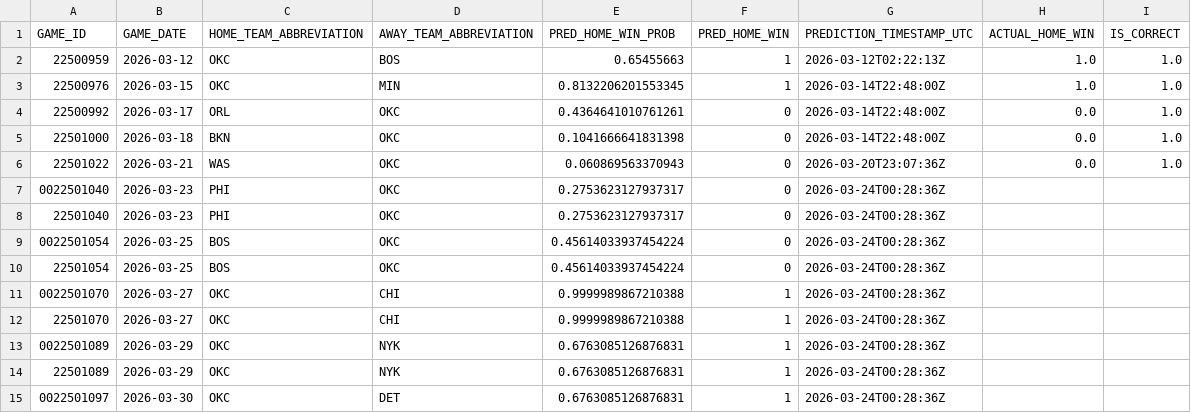
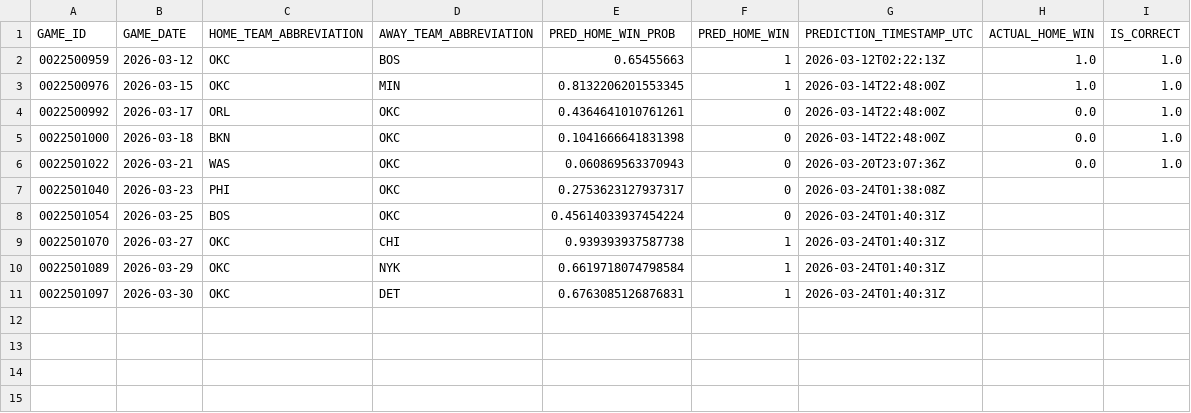
Before and after one commit to tylerhart11-arch/thunder-predictor-app, a CSV file: reports/thunder_predictions_all.csv, drawn as a sheet.

Commit message:
Fix broken Thunder dashboard tabs and upcoming feed

```diff
--- a/reports/thunder_predictions_all.csv
+++ b/reports/thunder_predictions_all.csv
@@ -1,15 +1,11 @@
 GAME_ID,GAME_DATE,HOME_TEAM_ABBREVIATION,AWAY_TEAM_ABBREVIATION,PRED_HOME_WIN_PROB,PRED_HOME_WIN,PREDICTION_TIMESTAMP_UTC,ACTUAL_HOME_WIN,IS_CORRECT
-22500959,2026-03-12,OKC,BOS,0.65455663,1,2026-03-12T02:22:13Z,1.0,1.0
-22500976,2026-03-15,OKC,MIN,0.8132206201553345,1,2026-03-14T22:48:00Z,1.0,1.0
-22500992,2026-03-17,ORL,OKC,0.4364641010761261,0,2026-03-14T22:48:00Z,0.0,1.0
-22501000,2026-03-18,BKN,OKC,0.1041666641831398,0,2026-03-14T22:48:00Z,0.0,1.0
-22501022,2026-03-21,WAS,OKC,0.060869563370943,0,2026-03-20T23:07:36Z,0.0,1.0
-0022501040,2026-03-23,PHI,OKC,0.2753623127937317,0,2026-03-24T00:28:36Z,,
-22501040,2026-03-23,PHI,OKC,0.2753623127937317,0,2026-03-24T00:28:36Z,,
-0022501054,2026-03-25,BOS,OKC,0.45614033937454224,0,2026-03-24T00:28:36Z,,
-22501054,2026-03-25,BOS,OKC,0.45614033937454224,0,2026-03-24T00:28:36Z,,
-0022501070,2026-03-27,OKC,CHI,0.9999989867210388,1,2026-03-24T00:28:36Z,,
-22501070,2026-03-27,OKC,CHI,0.9999989867210388,1,2026-03-24T00:28:36Z,,
-0022501089,2026-03-29,OKC,NYK,0.6763085126876831,1,2026-03-24T00:28:36Z,,
-22501089,2026-03-29,OKC,NYK,0.6763085126876831,1,2026-03-24T00:28:36Z,,
-0022501097,2026-03-30,OKC,DET,0.6763085126876831,1,2026-03-24T00:28:36Z,,
+0022500959,2026-03-12,OKC,BOS,0.65455663,1,2026-03-12T02:22:13Z,1.0,1.0
+0022500976,2026-03-15,OKC,MIN,0.8132206201553345,1,2026-03-14T22:48:00Z,1.0,1.0
+0022500992,2026-03-17,ORL,OKC,0.4364641010761261,0,2026-03-14T22:48:00Z,0.0,1.0
+0022501000,2026-03-18,BKN,OKC,0.1041666641831398,0,2026-03-14T22:48:00Z,0.0,1.0
+0022501022,2026-03-21,WAS,OKC,0.060869563370943,0,2026-03-20T23:07:36Z,0.0,1.0
+0022501040,2026-03-23,PHI,OKC,0.2753623127937317,0,2026-03-24T01:38:08Z,,
+0022501054,2026-03-25,BOS,OKC,0.45614033937454224,0,2026-03-24T01:40:31Z,,
+0022501070,2026-03-27,OKC,CHI,0.939393937587738,1,2026-03-24T01:40:31Z,,
+0022501089,2026-03-29,OKC,NYK,0.6619718074798584,1,2026-03-24T01:40:31Z,,
+0022501097,2026-03-30,OKC,DET,0.6763085126876831,1,2026-03-24T01:40:31Z,,
```
Also changed, not shown: reports/model_maintenance_confidence_buckets.csv, reports/model_maintenance_segments.csv, 16 other files.
